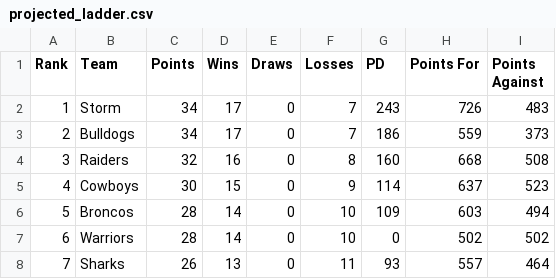
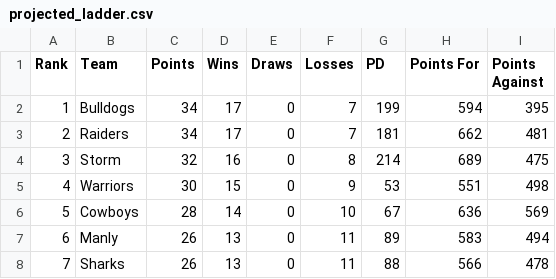
Before and after one commit to BroncosSabres/BSmachine, a CSV file: data/Round9/projected_ladder.csv, drawn as a sheet; only a part is shown; the diff covers the shown part only.

```diff
--- a/data/Round9/projected_ladder.csv
+++ b/data/Round9/projected_ladder.csv
@@ -1,8 +1,8 @@
 Rank,Team,Points,Wins,Draws,Losses,PD,Points For,Points Against
-1,Storm,34,17,0,7,243,726,483
-2,Bulldogs,34,17,0,7,186,559,373
-3,Raiders,32,16,0,8,160,668,508
-4,Cowboys,30,15,0,9,114,637,523
-5,Broncos,28,14,0,10,109,603,494
-6,Warriors,28,14,0,10,0,502,502
-7,Sharks,26,13,0,11,93,557,464
+1,Bulldogs,34,17,0,7,199,594,395
+2,Raiders,34,17,0,7,181,662,481
+3,Storm,32,16,0,8,214,689,475
+4,Warriors,30,15,0,9,53,551,498
+5,Cowboys,28,14,0,10,67,636,569
+6,Manly,26,13,0,11,89,583,494
+7,Sharks,26,13,0,11,88,566,478
```
Also changed, not shown: 57 edited cells elsewhere in this file, data/Round9/ext_impact_factors_mp.csv, data/Round9/ext_impact_factors_spoon.csv, 3 other files.
